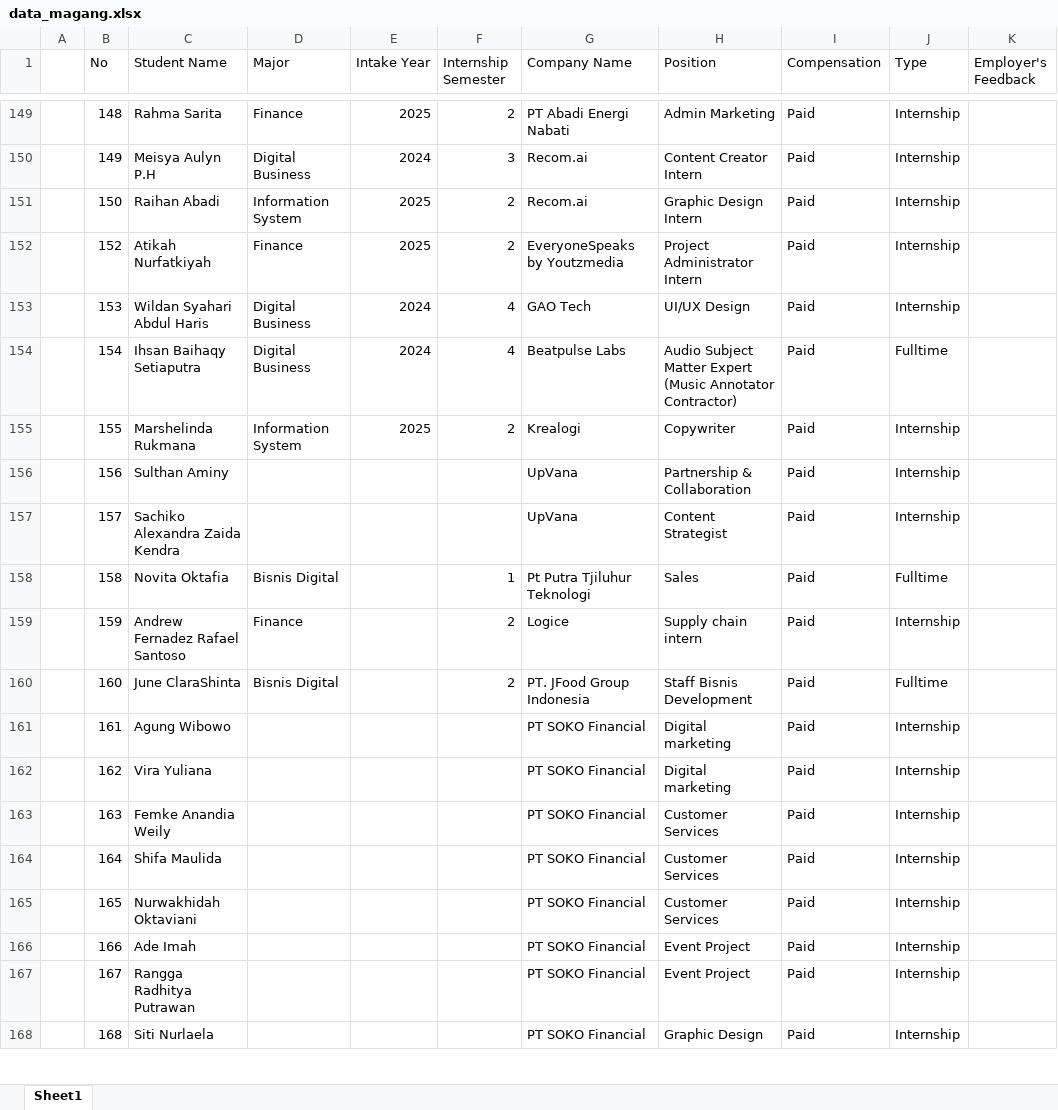
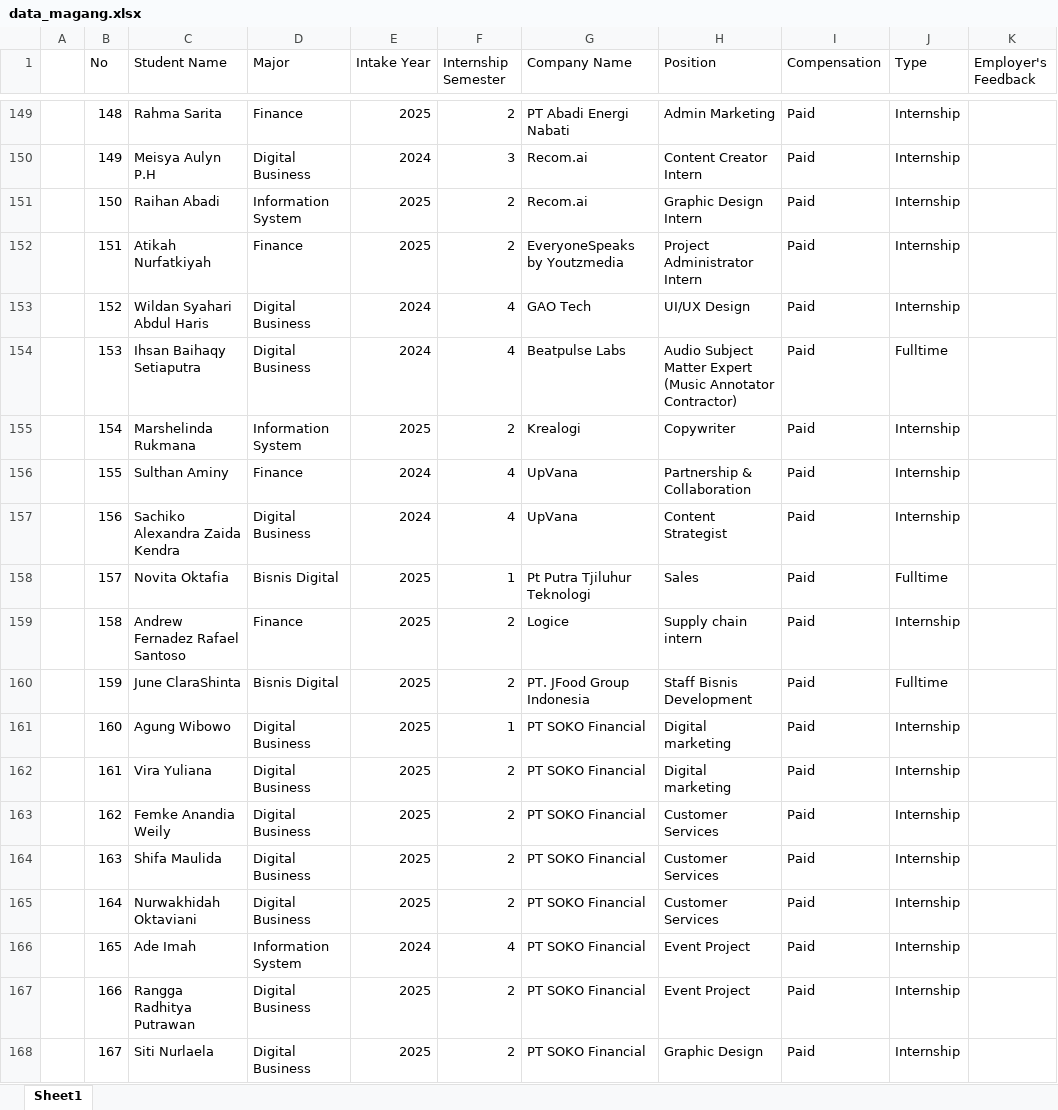
Before and after one commit to adambhuana/cdc, an Excel workbook: data_magang.xlsx, sheet Sheet1, drawn as a sheet; only a part is shown, gaps mark what is left out; values as stored, in another font and other column widths than the file's, no cell formats; table styles not drawn; the diff covers the shown part only; the diff names each change by its address in the sheet, - before the commit and + after, or states it on an @@ line.

```diff
--- a/data_magang.xlsx (sheet Sheet1)
+++ b/data_magang.xlsx (sheet Sheet1)
-B152 (No): 152
+B152 (No): 151
-B153 (No): 153
+B153 (No): 152
-B154 (No): 154
+B154 (No): 153
-B155 (No): 155
+B155 (No): 154
-B156 (No): 156
+B156 (No): 155
-D156 (Major): (empty)
+D156 (Major): Finance
-E156:E157 (Intake Year): (empty)
+E156:E157 (Intake Year): 2024
-F156:F157 (Internship Semester): (empty)
+F156:F157 (Internship Semester): 4
-B157 (No): 157
+B157 (No): 156
-D157 (Major): (empty)
+D157 (Major): Digital Business
-B158 (No): 158
+B158 (No): 157
-E158:E165 (Intake Year): (empty)
+E158:E165 (Intake Year): 2025
-B159 (No): 159
+B159 (No): 158
-B160 (No): 160
+B160 (No): 159
-B161 (No): 161
+B161 (No): 160
-D161:D165 (Major): (empty)
+D161:D165 (Major): Digital Business
-F161 (Internship Semester): (empty)
+F161 (Internship Semester): 1
-B162 (No): 162
+B162 (No): 161
-F162:F165 (Internship Semester): (empty)
+F162:F165 (Internship Semester): 2
-B163 (No): 163
+B163 (No): 162
-B164 (No): 164
+B164 (No): 163
-B165 (No): 165
+B165 (No): 164
-B166 (No): 166
+B166 (No): 165
-D166 (Major): (empty)
+D166 (Major): Information System
-E166 (Intake Year): (empty)
+E166 (Intake Year): 2024
-F166 (Internship Semester): (empty)
+F166 (Internship Semester): 4
-B167 (No): 167
+B167 (No): 166
-D167:D168 (Major): (empty)
+D167:D168 (Major): Digital Business
-E167:E168 (Intake Year): (empty)
+E167:E168 (Intake Year): 2025
-F167:F168 (Internship Semester): (empty)
+F167:F168 (Internship Semester): 2
-B168 (No): 168
+B168 (No): 167
```
Also changed, not shown: 7 added rows and 10 edited cells elsewhere in this sheet, cell formats, data_mahasiswa.xlsx, 1 other file.
